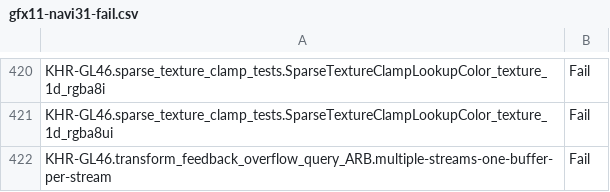
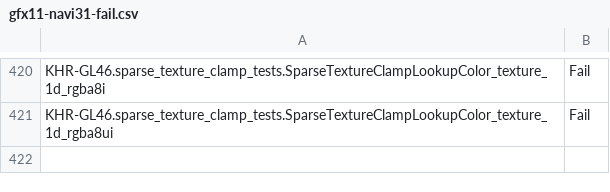
Before and after one commit to sailfishos-mirror/mesa, a CSV file: src/gallium/drivers/radeonsi/ci/gfx11-navi31-fail.csv, drawn as a sheet; only a part is shown, gaps mark what is left out.

Commit message:
radeonsi/ci: remove the fixed XFB test from fails/flakes
Reviewed-by: Pierre-Eric Pelloux-Prayer <pierre-eric.pelloux-prayer@amd.com>
Part-of: <https://gitlab.freedesktop.org/mesa/mesa/-/merge_requests/41171>

```diff
--- a/src/gallium/drivers/radeonsi/ci/gfx11-navi31-fail.csv
+++ b/src/gallium/drivers/radeonsi/ci/gfx11-navi31-fail.csv
@@ -421,2 +421 @@ KHR-GL46.sparse_texture_clamp_tests.SparseTextureClampLookupColor_texture_1d_rgb
 KHR-GL46.sparse_texture_clamp_tests.SparseTextureClampLookupColor_texture_1d_rgba8ui,Fail
-KHR-GL46.transform_feedback_overflow_query_ARB.multiple-streams-one-buffer-per-stream,Fail
```
Also changed, not shown: src/gallium/drivers/radeonsi/ci/gfx12-gfx1200-fail.csv, 1 other file.
